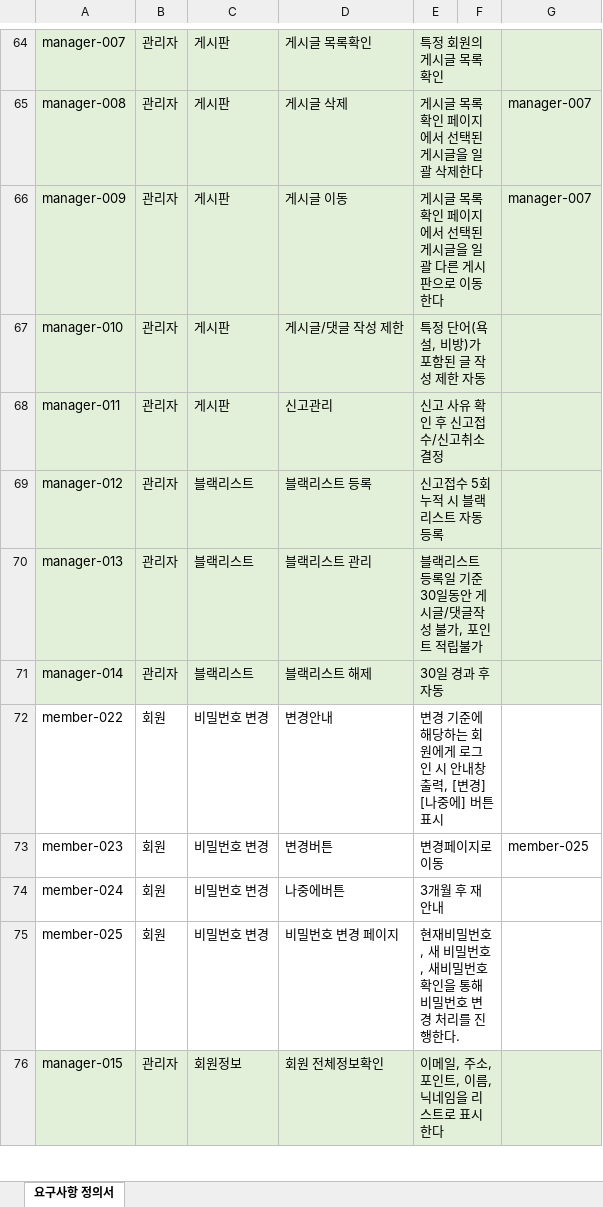
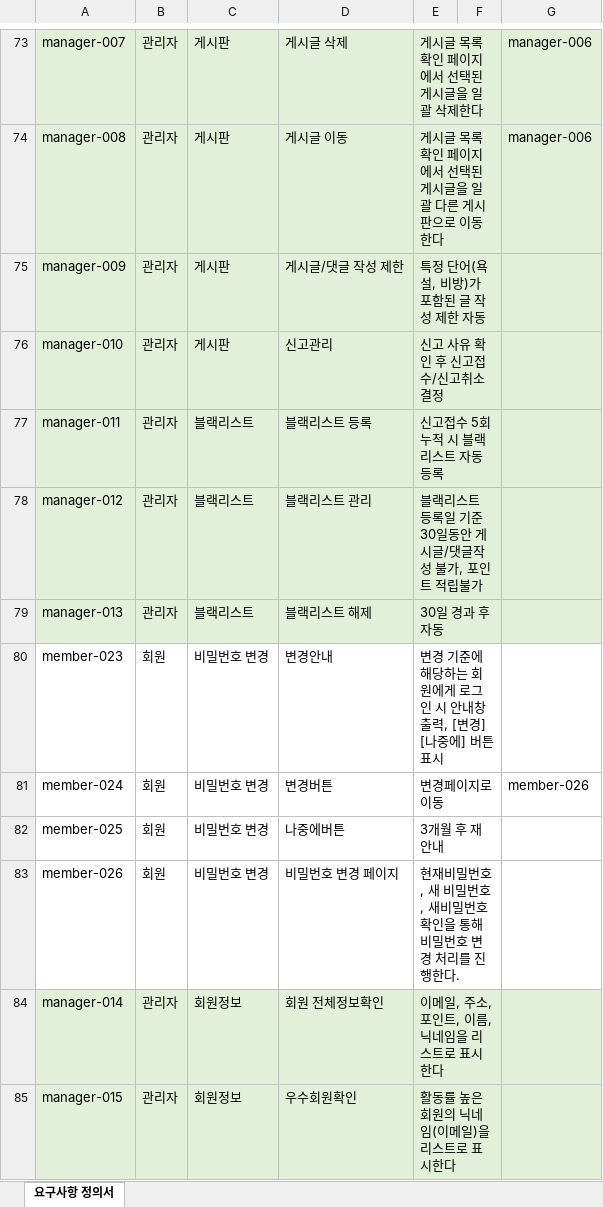
Before and after one commit to hjkim27/TEAM_Project, an Excel workbook: 요구사항정의서.xlsx, sheet 요구사항 정의서, drawn as a sheet; only a part is shown, gaps mark what is left out; values as stored, in another font and other column widths than the file's, no borders; conditional formats not drawn; removed rows and columns are numbered as before the commit, all else as after; the diff covers the shown part only; the diff names each change by its address in the sheet, - before the commit and + after, or states it on an @@ line.

Commit message:
요구사항 정의서 내용 추가
게시판 목록관련 추가, 회원가입 관련 상세내용 추가

```diff
--- a/요구사항정의서.xlsx (sheet 요구사항 정의서)
+++ b/요구사항정의서.xlsx (sheet 요구사항 정의서)
-D73: 게시글 목록확인
+D73: 게시글 삭제
-E73: 특정 회원의 게시글 목록확인
+E73: 게시글 목록확인 페이지에서 선택된 게시글을 일괄 삭제한다
-G73: (empty)
+G73: manager-006
-D74: 게시글 삭제
+D74: 게시글 이동
-E74: 게시글 목록확인 페이지에서 선택된 게시글을 일괄 삭제한다
+E74: 게시글 목록확인 페이지에서 선택된 게시글을 일괄 다른 게시판으로 이동한다
-G74: manager-007
+G74: manager-006
-D75: 게시글 이동
+D75: 게시글/댓글 작성 제한
-E75: 게시글 목록확인 페이지에서 선택된 게시글을 일괄 다른 게시판으로 이동한다
+E75: 특정 단어(욕설, 비방)가 포함된 글 작성 제한 자동
-G75: manager-007
+G75: (empty)
-D76: 게시글/댓글 작성 제한
+D76: 신고관리
-E76: 특정 단어(욕설, 비방)가 포함된 글 작성 제한 자동
+E76: 신고 사유 확인 후 신고접수/신고취소 결정
-C77: 게시판
+C77: 블랙리스트
-D77: 신고관리
+D77: 블랙리스트 등록
-E77: 신고 사유 확인 후 신고접수/신고취소 결정
+E77: 신고접수 5회누적 시 블랙리스트 자동등록
-D78: 블랙리스트 등록
+D78: 블랙리스트 관리
-E78: 신고접수 5회누적 시 블랙리스트 자동등록
+E78: 블랙리스트 등록일 기준 30일동안 게시글/댓글작성 불가, 포인트 적립불가
-D79: 블랙리스트 관리
+D79: 블랙리스트 해제
-E79: 블랙리스트 등록일 기준 30일동안 게시글/댓글작성 불가, 포인트 적립불가
+E79: 30일 경과 후 자동
-row 71: manager-014 | 관리자 | 블랙리스트 | 블랙리스트 해제 | 30일 경과 후 자동
-row 72: member-022 | 회원 | 비밀번호 변경 | 변경안내 | 변경 기준에 해당하는 회원에게 로그인 시 안내창 출력, [변경] [나중에] 버튼 표시
-D80: 변경버튼
+D80: 변경안내
-E80: 변경페이지로 이동
+E80: 변경 기준에 해당하는 회원에게 로그인 시 안내창 출력, [변경] [나중에] 버튼 표시
-G80: member-025
+G80: (empty)
-D81: 나중에버튼
+D81: 변경버튼
-E81: 3개월 후 재안내
+E81: 변경페이지로 이동
-G81: (empty)
+G81: member-026
-D82: 비밀번호 변경 페이지
+D82: 나중에버튼
-E82: 현재비밀번호, 새 비밀번호, 새비밀번호 확인을 통해 비밀번호 변경 처리를 진행한다.
+E82: 3개월 후 재안내
+row 83: member-026 | 회원 | 비밀번호 변경 | 비밀번호 변경 페이지 | 현재비밀번호, 새 비밀번호, 새비밀번호 확인을 통해 비밀번호 변경 처리를 진행한다.
+row 84: manager-014 | 관리자 | 회원정보 | 회원 전체정보확인 | 이메일, 주소, 포인트, 이름, 닉네임을 리스트로 표시한다
-D85: 회원 전체정보확인
+D85: 우수회원확인
-E85: 이메일, 주소, 포인트, 이름, 닉네임을 리스트로 표시한다
+E85: 활동률 높은 회원의 닉네임(이메일)을 리스트로 표시한다
```
Also changed, not shown: 30 added rows, 18 removed rows, 227 edited cells, cell formats and merged cells elsewhere in this sheet, formulas that keep their value, 1 other file.
